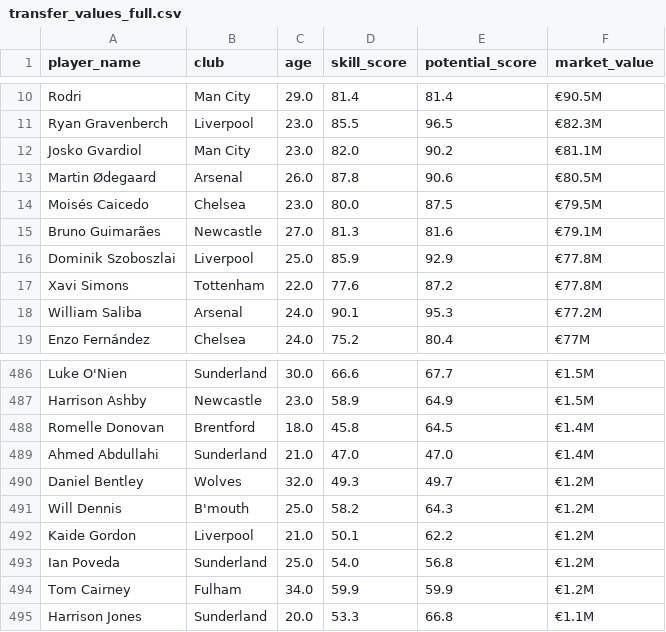
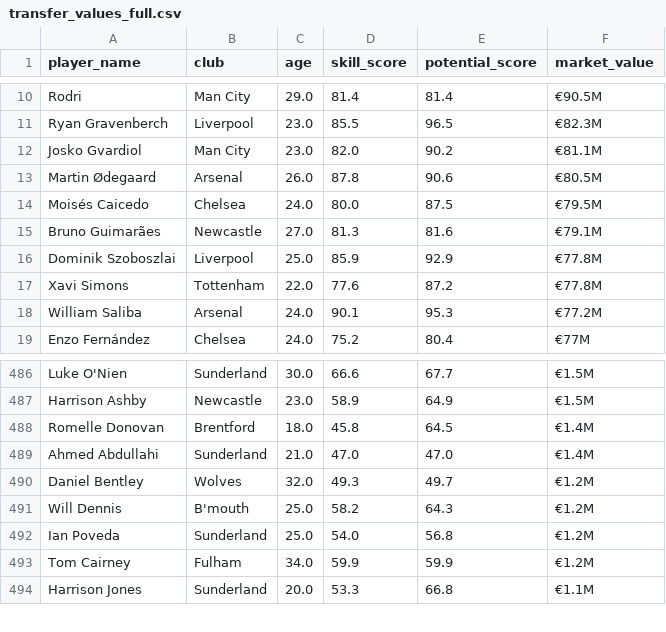
Before and after one commit to VTD0102/BTL-Python, a CSV file: data/raw/transfer_values_full.csv, drawn as a sheet; only a part is shown, gaps mark what is left out.

```diff
--- a/data/raw/transfer_values_full.csv
+++ b/data/raw/transfer_values_full.csv
@@ -13,3 +13,3 @@ Josko Gvardiol,Man City,23.0,82.0,90.2,€81.1M
 Martin Ødegaard,Arsenal,26.0,87.8,90.6,€80.5M
-Moisés Caicedo,Chelsea,23.0,80.0,87.5,€79.5M
+Moisés Caicedo,Chelsea,24.0,80.0,87.5,€79.5M
 Bruno Guimarães,Newcastle,27.0,81.3,81.6,€79.1M
@@ -491,3 +491,2 @@ Daniel Bentley,Wolves,32.0,49.3,49.7,€1.2M
 Will Dennis,B'mouth,25.0,58.2,64.3,€1.2M
-Kaide Gordon,Liverpool,21.0,50.1,62.2,€1.2M
 Ian Poveda,Sunderland,25.0,54.0,56.8,€1.2M
```
Also changed, not shown: 10 other files.
